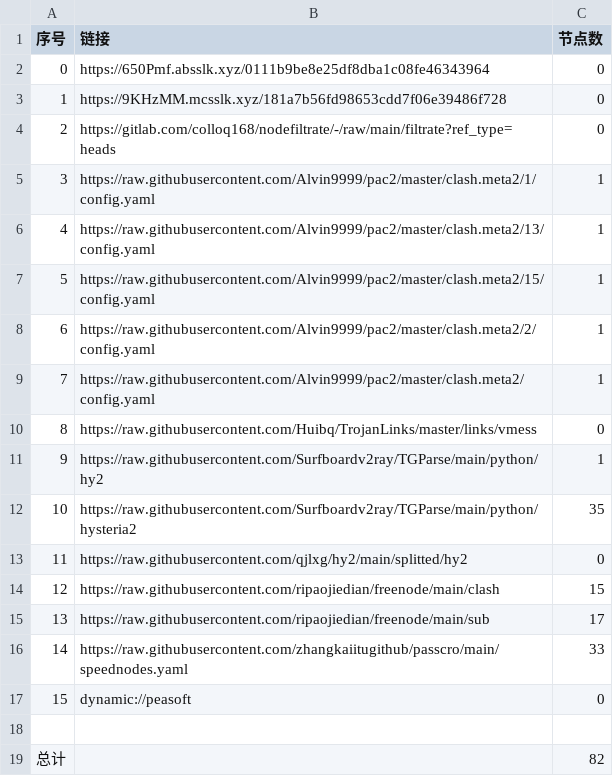
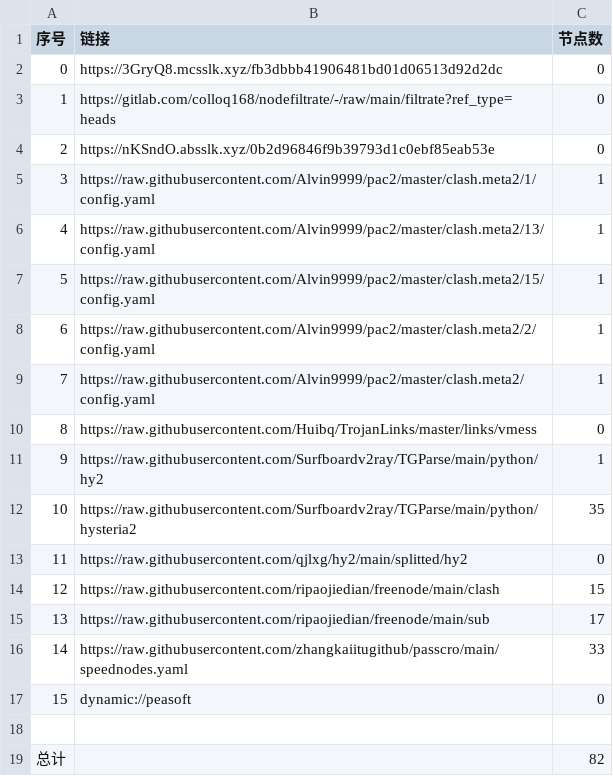
Before and after one commit to leo-qin815/AutoMergePublicNodes, a CSV file: list_result.csv, drawn as a sheet.

```diff
--- a/list_result.csv
+++ b/list_result.csv
@@ -1,5 +1,5 @@
 序号,链接,节点数
-0,https://650Pmf.absslk.xyz/0111b9be8e25df8dba1c08fe46343964,0
-1,https://9KHzMM.mcsslk.xyz/181a7b56fd98653cdd7f06e39486f728,0
-2,https://gitlab.com/colloq168/nodefiltrate/-/raw/main/filtrate?ref_type=heads,0
+0,https://3GryQ8.mcsslk.xyz/fb3dbbb41906481bd01d06513d92d2dc,0
+1,https://gitlab.com/colloq168/nodefiltrate/-/raw/main/filtrate?ref_type=heads,0
+2,https://nKSndO.absslk.xyz/0b2d96846f9b39793d1c0ebf85eab53e,0
 3,https://raw.githubusercontent.com/Alvin9999/pac2/master/clash.meta2/1/config.yaml,1
```
Also changed, not shown: 3 other files.
